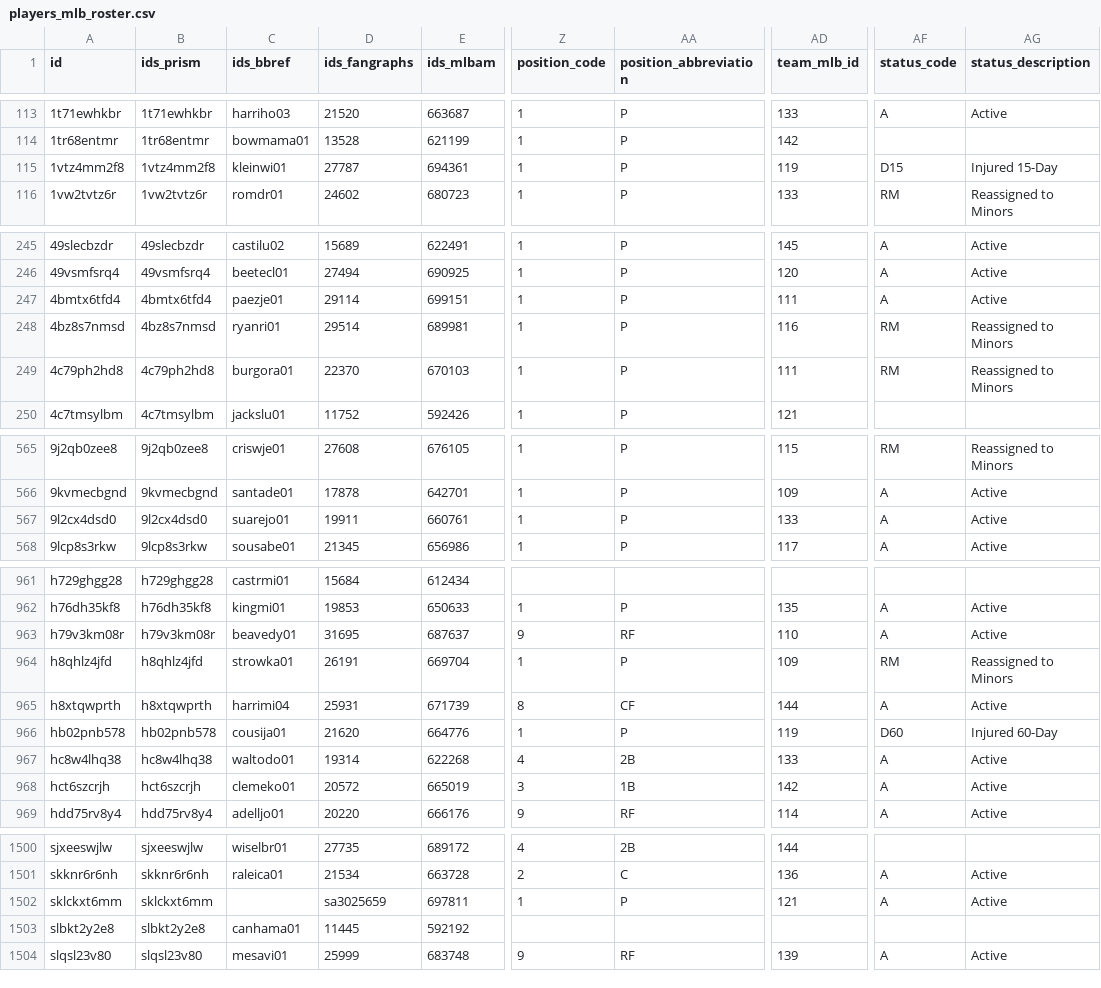
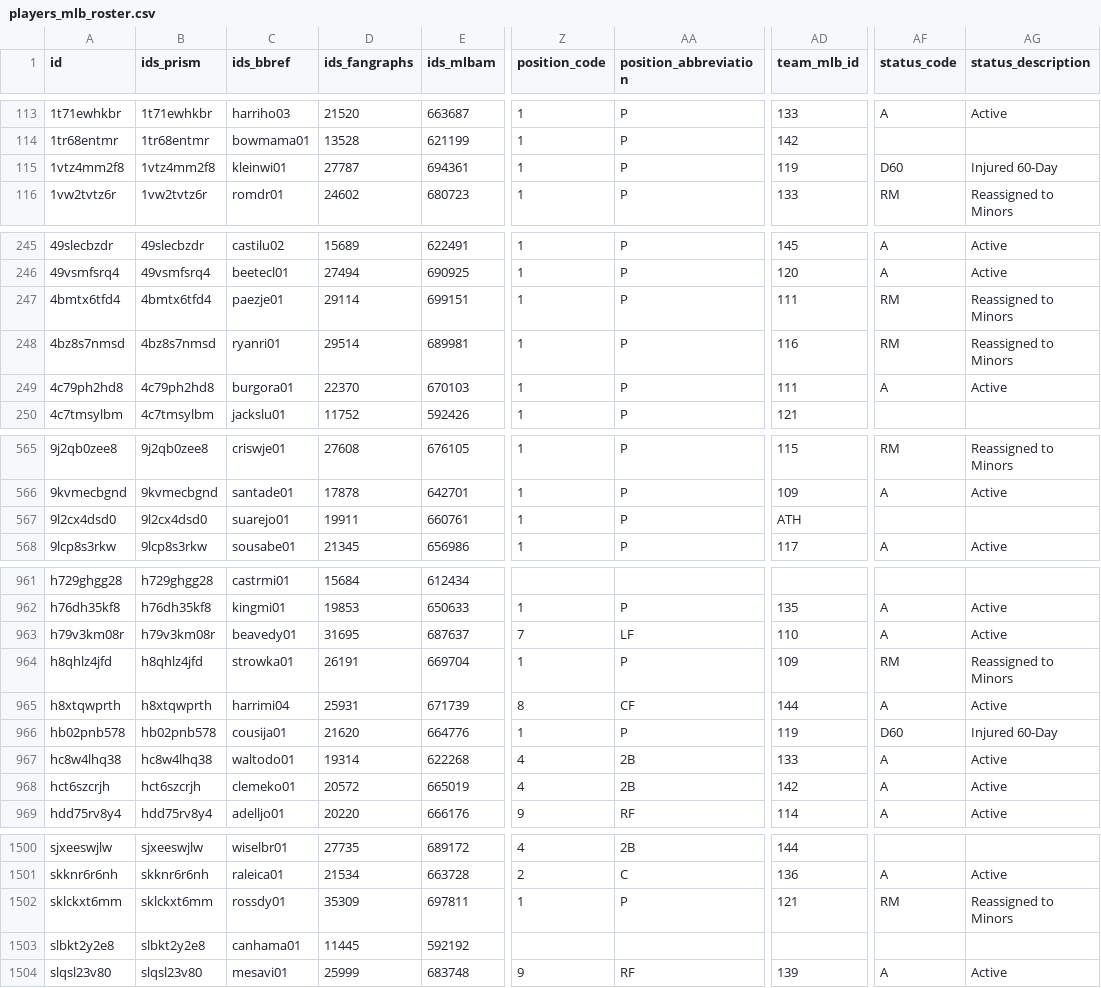
Before and after one commit to StatsVine/prism-registry, a CSV file: exports/mlb/players_mlb_roster/players_mlb_roster.csv, drawn as a sheet; only a part is shown, gaps mark what is left out; the diff covers the shown part only; the diff names each change by its address in the sheet, - before the commit and + after, or states it on an @@ line.

```diff
--- a/exports/mlb/players_mlb_roster/players_mlb_roster.csv
+++ b/exports/mlb/players_mlb_roster/players_mlb_roster.csv
-AF115 (status_code): D15
+AF115 (status_code): D60
-AG115 (status_description): Injured 15-Day
+AG115 (status_description): Injured 60-Day
-AF247 (status_code): A
+AF247 (status_code): RM
-AG247 (status_description): Active
+AG247 (status_description): Reassigned to Minors
-AF249 (status_code): RM
+AF249 (status_code): A
-AG249 (status_description): Reassigned to Minors
+AG249 (status_description): Active
-AD567 (team_mlb_id): 133
+AD567 (team_mlb_id): ATH
-AF567 (status_code): A
+AF567 (status_code): (empty)
-AG567 (status_description): Active
+AG567 (status_description): (empty)
-Z963 (position_code): 9
+Z963 (position_code): 7
-AA963 (position_abbreviation): RF
+AA963 (position_abbreviation): LF
-Z968 (position_code): 3
+Z968 (position_code): 4
-AA968 (position_abbreviation): 1B
+AA968 (position_abbreviation): 2B
-C1502 (ids_bbref): (empty)
+C1502 (ids_bbref): rossdy01
-D1502 (ids_fangraphs): sa3025659
+D1502 (ids_fangraphs): 35309
-AF1502 (status_code): A
+AF1502 (status_code): RM
-AG1502 (status_description): Active
+AG1502 (status_description): Reassigned to Minors
```
Also changed, not shown: 40 edited cells elsewhere in this file, exports/mlb/player_ids/player_ids.csv, exports/mlb/players_mlb_profile/players_mlb_profile.csv, 45 other files.
